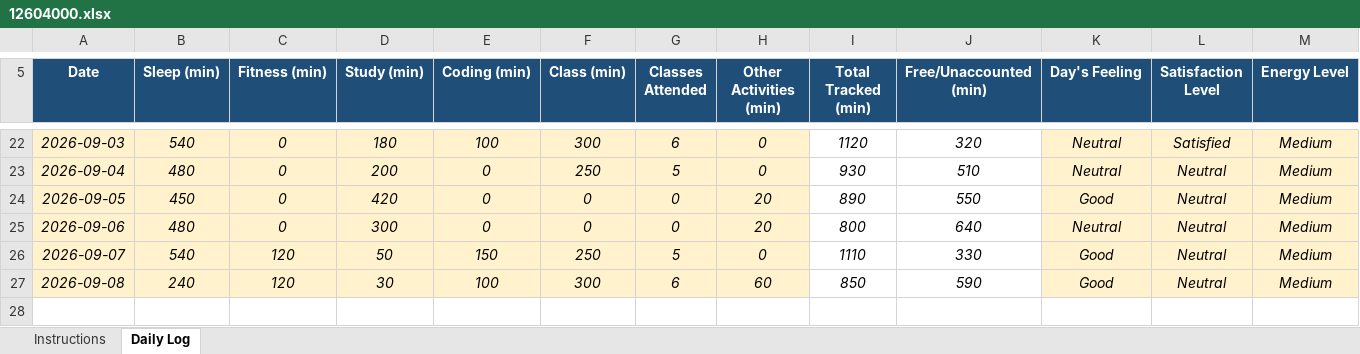
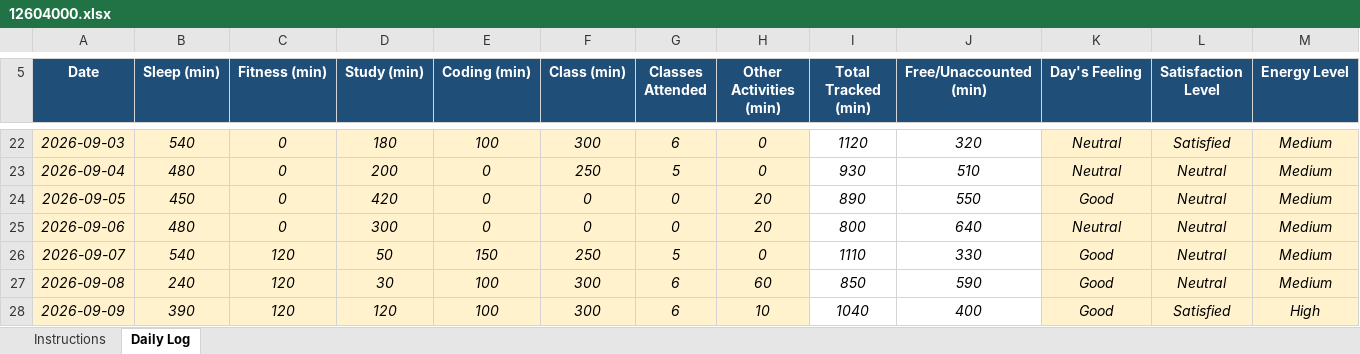
Before and after one commit to khushalsuthar700-ui/776, an Excel workbook: 12604000.xlsx, sheet Daily Log, drawn as a sheet; only a part is shown, gaps mark what is left out; values as stored, in another font and other column widths than the file's, no borders; conditional formats not drawn; rows hold the shown columns only; the diff names each change by its address in the sheet, - before the commit and + after, or states it on an @@ line.

Commit message:
updated on sep09

```diff
--- a/12604000.xlsx (sheet Daily Log)
+++ b/12604000.xlsx (sheet Daily Log)
+row 28: 2026-09-09 | 390 | 120 | 120 | 100 | 300 | 6 | 10 | 1040 | 400 | Good | Satisfied | High
```
